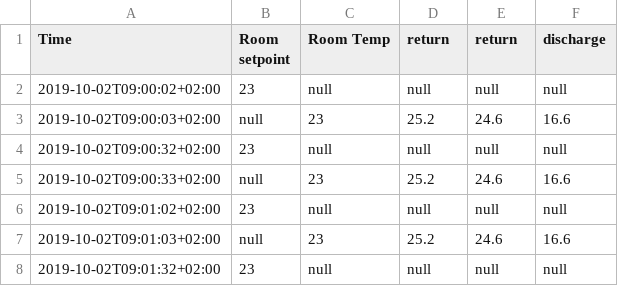
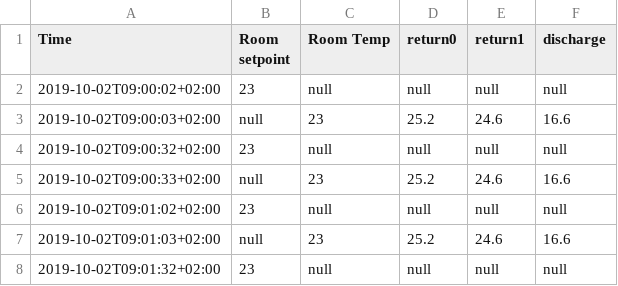
Before and after one commit to jsjolund/rafsine, a CSV file: problems/ocp/pod2_step_experiment/raw/cooler_fan_temperature01.csv, drawn as a sheet; only a part is shown.

Commit message:
Try problem ocp step experiment

```diff
--- a/problems/ocp/pod2_step_experiment/raw/cooler_fan_temperature01.csv
+++ b/problems/ocp/pod2_step_experiment/raw/cooler_fan_temperature01.csv
@@ -1,2 +1,2 @@
-"Time";"Room setpoint";"Room Temp";"return";"return";"discharge"
+"Time";"Room setpoint";"Room Temp";"return0";"return1";"discharge"
 "2019-10-02T09:00:02+02:00";23;null;null;null;null
```
Also changed, not shown: problems/ocp/pod2_step_experiment/cooler_fan_temperature01.csv, problems/ocp/pod2_step_experiment/cooler_fan_temperature02.csv, 10 other files.
